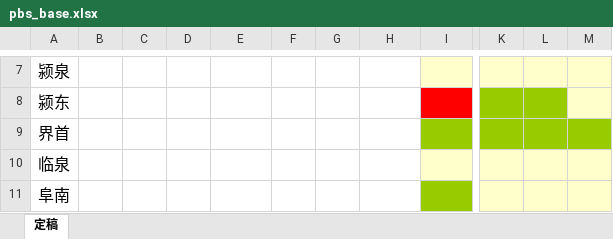
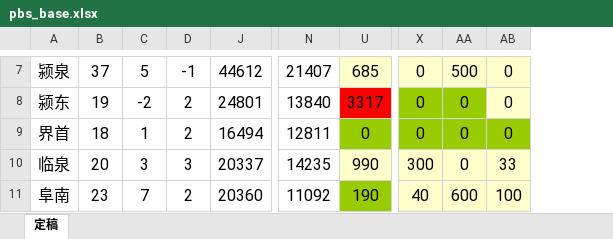
Before and after one commit to IVseIce/icbc-dashboard, an Excel workbook: src/report/assets/pbs_base.xlsx, sheet 定稿, drawn as a sheet; only a part is shown, gaps mark what is left out; values as stored, in another font and other column widths than the file's, no borders; conditional formats not drawn; removed rows and columns are numbered as before the commit, all else as after; the diff covers the shown part only; the diff names each change by its address in the sheet, - before the commit and + after, or states it on an @@ line.

```diff
--- a/src/report/assets/pbs_base.xlsx (sheet 定稿)
+++ b/src/report/assets/pbs_base.xlsx (sheet 定稿)
-column C, empty
-column D, empty
+column C, rows 7-11: 5 | -2 | 1 | 3 | 7
+column D, rows 7-11: -1 | 2 | 2 | 3 | 2
@@ column F hidden, empty @@
@@ column G hidden, empty @@
-B7: (empty)
+B7: 37
-J7: (empty)
+J7: 44612
-N7: (empty)
+N7: 21407
-U7: (empty)
+U7: 685
-X7:X9: (empty)
+X7:X9: 0
-AA7: (empty)
+AA7: 500
-AB7:AB9: (empty)
+AB7:AB9: 0
-B8: (empty)
+B8: 19
-J8: (empty)
+J8: 24801
-N8: (empty)
+N8: 13840
-U8: (empty)
+U8: 3317
-AA8:AA10: (empty)
+AA8:AA10: 0
-B9: (empty)
+B9: 18
-J9: (empty)
+J9: 16494
-N9: (empty)
+N9: 12811
-U9: (empty)
+U9: 0
-B10: (empty)
+B10: 20
-J10: (empty)
+J10: 20337
-N10: (empty)
+N10: 14235
-U10: (empty)
+U10: 990
-X10: (empty)
+X10: 300
-AB10: (empty)
+AB10: 33
-B11: (empty)
+B11: 23
-J11: (empty)
+J11: 20360
-N11: (empty)
+N11: 11092
-U11: (empty)
+U11: 190
-X11: (empty)
+X11: 40
-AA11: (empty)
+AA11: 600
-AB11: (empty)
+AB11: 100
```
Also changed, not shown: 9 added columns, 1 removed column, 29 edited cells, cell formats and merged cells elsewhere in this sheet, hidden cells, src/report/assets/pbs_dev_base.xlsx, 5 other files.
